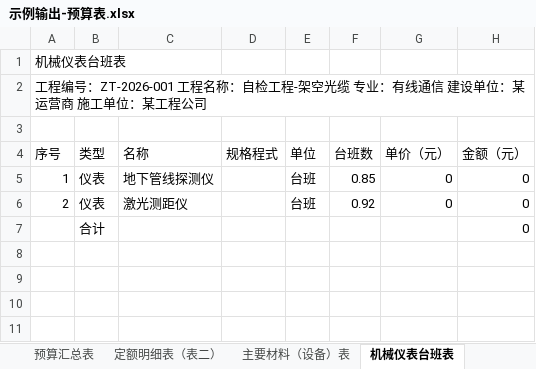
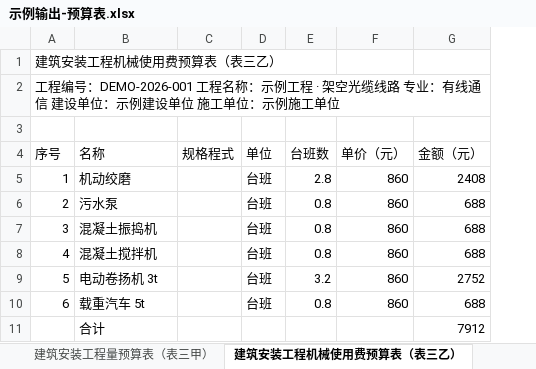
Before and after one commit to dujianhua200/ComBudget, an Excel workbook: docs/示例输出-预算表.xlsx, sheet 建筑安装工程机械使用费预算表（表三乙）, drawn as a sheet; values as stored, in another font and other column widths than the file's, no borders; removed rows and columns are numbered as before the commit, all else as after; the diff names each change by its address in the sheet, - before the commit and + after, or states it on an @@ line.

```diff
--- a/docs/示例输出-预算表.xlsx (sheet 建筑安装工程机械使用费预算表（表三乙）)
+++ b/docs/示例输出-预算表.xlsx (sheet 建筑安装工程机械使用费预算表（表三乙）)
-sheet tab: 主要材料（设备）表
+sheet tab: 建筑安装工程量预算表（表三甲）
-sheet tab: 机械仪表台班表
+sheet tab: 建筑安装工程机械使用费预算表（表三乙）
-column B (类型), rows 5-6: 仪表 | 仪表
-A1 (序号): 机械仪表台班表
+A1 (序号): 建筑安装工程机械使用费预算表（表三乙）
-A2 (序号): …程编号：ZT-2026-001 工程名称：自检工程-架空光缆 专业：有线通信 建设单位：某运营商 施工单位：某工程公司
+A2 (序号): …程编号：DEMO-2026-001 工程名称：示例工程 · 架空光缆线路 专业：有线通信 建设单位：示例建设单位 施工单位：示例施工单位
-B5 (名称): 地下管线探测仪
+B5 (名称): 机动绞磨
-E5 (台班数): 0.85
+E5 (台班数): 2.8
-F5:F6 (单价（元）): 0
+F5:F6 (单价（元）): 860
-G5 (金额（元）): 0
+G5 (金额（元）): 2408
-B6 (名称): 激光测距仪
+B6 (名称): 污水泵
-E6 (台班数): 0.92
+E6 (台班数): 0.8
-G6 (金额（元）): 0
+G6 (金额（元）): 688
-row 7:  | 合计 |  |  |  |  |  | 0
+row 7: 3 | 混凝土振捣机 |  | 台班 | 0.8 | 860 | 688
+row 8: 4 | 混凝土搅拌机 |  | 台班 | 0.8 | 860 | 688
+row 9: 5 | 电动卷扬机 3t |  | 台班 | 3.2 | 860 | 2752
+row 10: 6 | 载重汽车 5t |  | 台班 | 0.8 | 860 | 688
+row 11:  | 合计 |  |  |  |  | 7912
```
Also changed, not shown: sheet 建筑安装工程量预算表（表三甲）, sheet 工程预算总表（表一）, sheet 建筑安装工程费用预算表（表二）, other sheet tabs, 20 other files.
